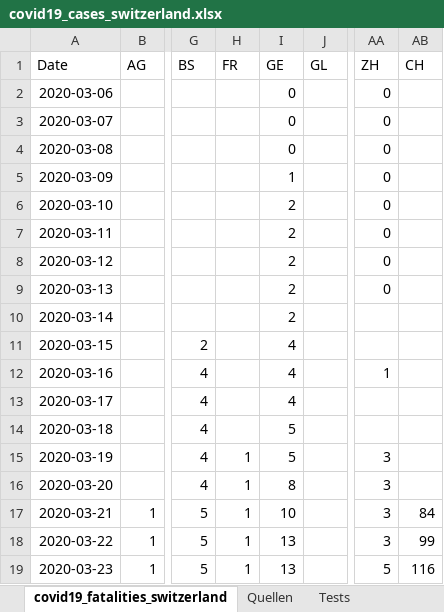
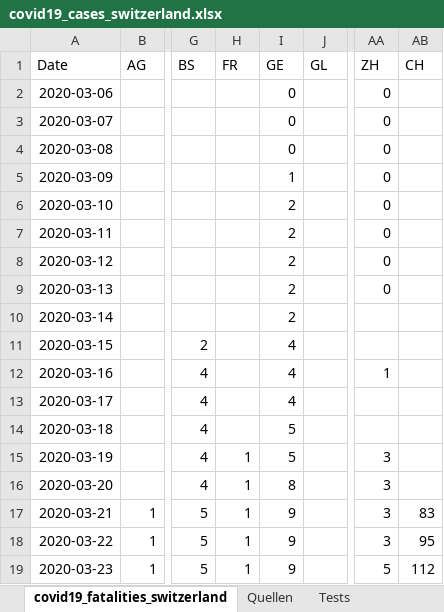
Before and after one commit to stat1x/covid19-cases-switzerland, an Excel workbook: covid19_cases_switzerland.xlsx, sheet covid19_fatalities_switzerland, drawn as a sheet; only a part is shown, gaps mark what is left out; values as stored, in another font and other column widths than the file's, no borders; the diff names each change by its address in the sheet, - before the commit and + after, or states it on an @@ line.

```diff
--- a/covid19_cases_switzerland.xlsx (sheet covid19_fatalities_switzerland)
+++ b/covid19_cases_switzerland.xlsx (sheet covid19_fatalities_switzerland)
-I17 (GE): 10
+I17 (GE): 9
-AB17 (CH): 84
+AB17 (CH): 83
-I18:I19 (GE): 13
+I18:I19 (GE): 9
-AB18 (CH): 99
+AB18 (CH): 95
-AB19 (CH): 116
+AB19 (CH): 112
```
Also changed, not shown: sheet covid19_cases_switzerland, 3 other files.
